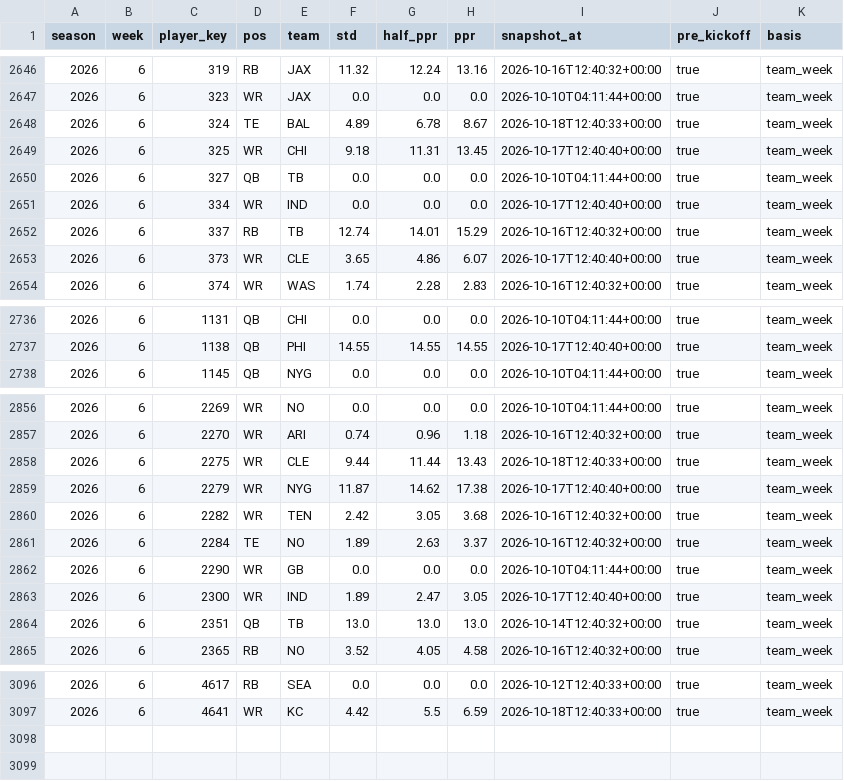
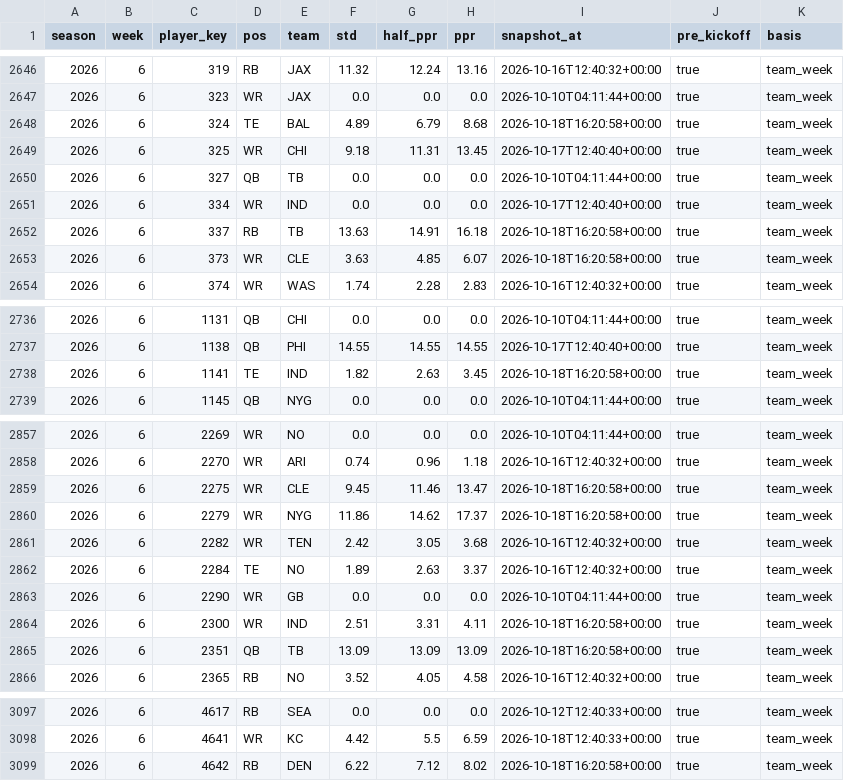
Before and after one commit to JB-barrel-droid/fantasy-tools, a CSV file: data/inputs/espn_weekly_projections_2026.csv, drawn as a sheet; only a part is shown, gaps mark what is left out; the diff covers the shown part only.

```diff
--- a/data/inputs/espn_weekly_projections_2026.csv
+++ b/data/inputs/espn_weekly_projections_2026.csv
@@ -2647,3 +2647,3 @@ season,week,player_key,pos,team,std,half_ppr,ppr,snapshot_at,pre_kickoff,basis
 2026,6,323,WR,JAX,0.0,0.0,0.0,2026-10-10T04:11:44+00:00,true,team_week
-2026,6,324,TE,BAL,4.89,6.78,8.67,2026-10-18T12:40:33+00:00,true,team_week
+2026,6,324,TE,BAL,4.89,6.79,8.68,2026-10-18T16:20:58+00:00,true,team_week
 2026,6,325,WR,CHI,9.18,11.31,13.45,2026-10-17T12:40:40+00:00,true,team_week
@@ -2651,4 +2651,4 @@ season,week,player_key,pos,team,std,half_ppr,ppr,snapshot_at,pre_kickoff,basis
 2026,6,334,WR,IND,0.0,0.0,0.0,2026-10-17T12:40:40+00:00,true,team_week
-2026,6,337,RB,TB,12.74,14.01,15.29,2026-10-16T12:40:32+00:00,true,team_week
-2026,6,373,WR,CLE,3.65,4.86,6.07,2026-10-17T12:40:40+00:00,true,team_week
+2026,6,337,RB,TB,13.63,14.91,16.18,2026-10-18T16:20:58+00:00,true,team_week
+2026,6,373,WR,CLE,3.63,4.85,6.07,2026-10-18T16:20:58+00:00,true,team_week
 2026,6,374,WR,WAS,1.74,2.28,2.83,2026-10-16T12:40:32+00:00,true,team_week
@@ -2737,2 +2737,3 @@ season,week,player_key,pos,team,std,half_ppr,ppr,snapshot_at,pre_kickoff,basis
 2026,6,1138,QB,PHI,14.55,14.55,14.55,2026-10-17T12:40:40+00:00,true,team_week
+2026,6,1141,TE,IND,1.82,2.63,3.45,2026-10-18T16:20:58+00:00,true,team_week
 2026,6,1145,QB,NYG,0.0,0.0,0.0,2026-10-10T04:11:44+00:00,true,team_week
@@ -2857,4 +2858,4 @@ season,week,player_key,pos,team,std,half_ppr,ppr,snapshot_at,pre_kickoff,basis
 2026,6,2270,WR,ARI,0.74,0.96,1.18,2026-10-16T12:40:32+00:00,true,team_week
-2026,6,2275,WR,CLE,9.44,11.44,13.43,2026-10-18T12:40:33+00:00,true,team_week
-2026,6,2279,WR,NYG,11.87,14.62,17.38,2026-10-17T12:40:40+00:00,true,team_week
+2026,6,2275,WR,CLE,9.45,11.46,13.47,2026-10-18T16:20:58+00:00,true,team_week
+2026,6,2279,WR,NYG,11.86,14.62,17.37,2026-10-18T16:20:58+00:00,true,team_week
 2026,6,2282,WR,TEN,2.42,3.05,3.68,2026-10-16T12:40:32+00:00,true,team_week
@@ -2862,4 +2863,4 @@ season,week,player_key,pos,team,std,half_ppr,ppr,snapshot_at,pre_kickoff,basis
 2026,6,2290,WR,GB,0.0,0.0,0.0,2026-10-10T04:11:44+00:00,true,team_week
-2026,6,2300,WR,IND,1.89,2.47,3.05,2026-10-17T12:40:40+00:00,true,team_week
-2026,6,2351,QB,TB,13.0,13.0,13.0,2026-10-14T12:40:32+00:00,true,team_week
+2026,6,2300,WR,IND,2.51,3.31,4.11,2026-10-18T16:20:58+00:00,true,team_week
+2026,6,2351,QB,TB,13.09,13.09,13.09,2026-10-18T16:20:58+00:00,true,team_week
 2026,6,2365,RB,NO,3.52,4.05,4.58,2026-10-16T12:40:32+00:00,true,team_week
@@ -3097 +3098,2 @@ season,week,player_key,pos,team,std,half_ppr,ppr,snapshot_at,pre_kickoff,basis
 2026,6,4641,WR,KC,4.42,5.5,6.59,2026-10-18T12:40:33+00:00,true,team_week
+2026,6,4642,RB,DEN,6.22,7.12,8.02,2026-10-18T16:20:58+00:00,true,team_week
```
Also changed, not shown: 120 edited cells elsewhere in this file, data/inputs/weekly_actuals_2024_2026.csv, 1 other file.
